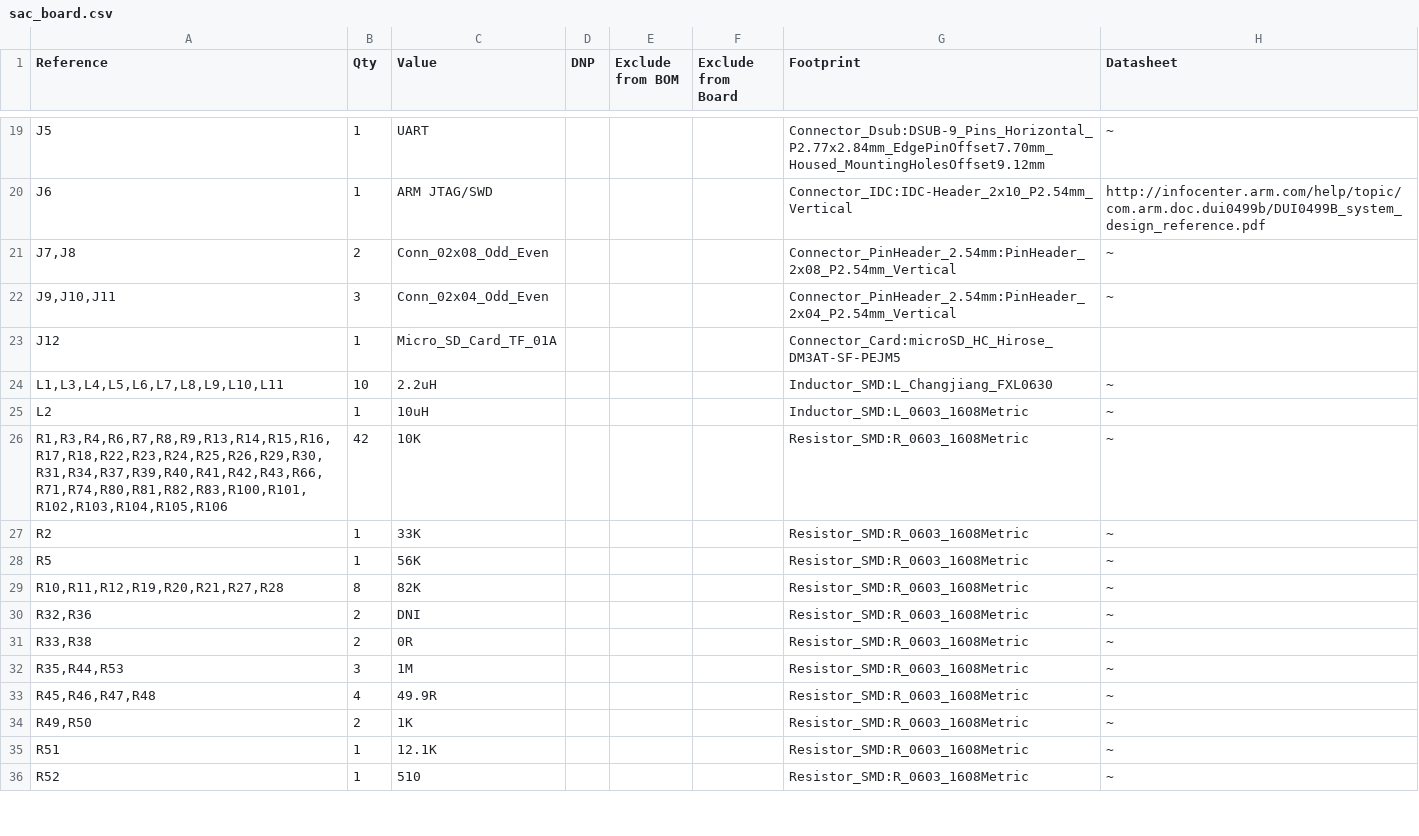
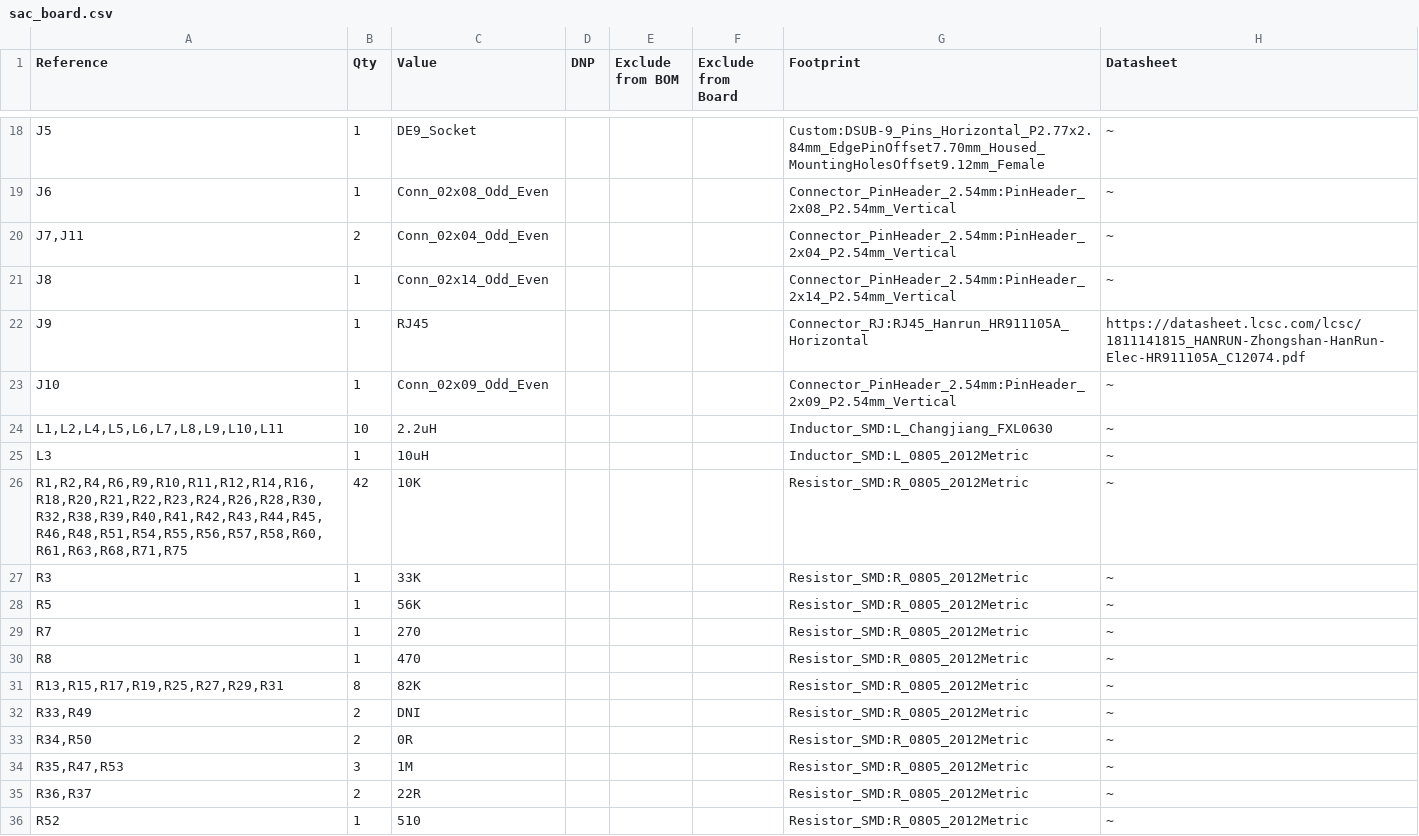
Before and after one commit to yuqingcai/sac_board, a CSV file: sac_board.csv, drawn as a sheet; only a part is shown, gaps mark what is left out; the diff covers the shown part only.

```diff
--- a/sac_board.csv
+++ b/sac_board.csv
@@ -19,18 +18,19 @@
-"J5","1","UART","","","","Connector_Dsub:DSUB-9_Pins_Horizontal_P2.77x2.84mm_EdgePinOffset7.70mm_Housed_MountingHolesOffset9.12mm","~"
-"J6","1","ARM JTAG/SWD","","","","Connector_IDC:IDC-Header_2x10_P2.54mm_Vertical","http://infocenter.arm.com/help/topic/com.arm.doc.dui0499b/DUI0499B_system_design_reference.pdf"
-"J7,J8","2","Conn_02x08_Odd_Even","","","","Connector_PinHeader_2.54mm:PinHeader_2x08_P2.54mm_Vertical","~"
-"J9,J10,J11","3","Conn_02x04_Odd_Even","","","","Connector_PinHeader_2.54mm:PinHeader_2x04_P2.54mm_Vertical","~"
-"J12","1","Micro_SD_Card_TF_01A","","","","Connector_Card:microSD_HC_Hirose_DM3AT-SF-PEJM5",""
-"L1,L3,L4,L5,L6,L7,L8,L9,L10,L11","10","2.2uH","","","","Inductor_SMD:L_Changjiang_FXL0630","~"
-"L2","1","10uH","","","","Inductor_SMD:L_0603_1608Metric","~"
-"R1,R3,R4,R6,R7,R8,R9,R13,R14,R15,R16,R17,R18,R22,R23,R24,R25,R26,R29,R30,R31,R34,R37,R39,R40,R41,R42,R43,R66,R71,R74,R80,R81,R82,R83,R100,R101,R102,R103,R104,R105,R106","42","10K","","","","Resistor_SMD:R_0603_1608Metric","~"
-"R2","1","33K","","","","Resistor_SMD:R_0603_1608Metric","~"
-"R5","1","56K","","","","Resistor_SMD:R_0603_1608Metric","~"
-"R10,R11,R12,R19,R20,R21,R27,R28","8","82K","","","","Resistor_SMD:R_0603_1608Metric","~"
-"R32,R36","2","DNI","","","","Resistor_SMD:R_0603_1608Metric","~"
-"R33,R38","2","0R","","","","Resistor_SMD:R_0603_1608Metric","~"
-"R35,R44,R53","3","1M","","","","Resistor_SMD:R_0603_1608Metric","~"
-"R45,R46,R47,R48","4","49.9R","","","","Resistor_SMD:R_0603_1608Metric","~"
-"R49,R50","2","1K","","","","Resistor_SMD:R_0603_1608Metric","~"
-"R51","1","12.1K","","","","Resistor_SMD:R_0603_1608Metric","~"
-"R52","1","510","","","","Resistor_SMD:R_0603_1608Metric","~"
+"J5","1","DE9_Socket","","","","Custom:DSUB-9_Pins_Horizontal_P2.77x2.84mm_EdgePinOffset7.70mm_Housed_MountingHolesOffset9.12mm_Female","~"
+"J6","1","Conn_02x08_Odd_Even","","","","Connector_PinHeader_2.54mm:PinHeader_2x08_P2.54mm_Vertical","~"
+"J7,J11","2","Conn_02x04_Odd_Even","","","","Connector_PinHeader_2.54mm:PinHeader_2x04_P2.54mm_Vertical","~"
+"J8","1","Conn_02x14_Odd_Even","","","","Connector_PinHeader_2.54mm:PinHeader_2x14_P2.54mm_Vertical","~"
+"J9","1","RJ45","","","","Connector_RJ:RJ45_Hanrun_HR911105A_Horizontal","https://datasheet.lcsc.com/lcsc/1811141815_HANRUN-Zhongshan-HanRun-Elec-HR911105A_C12074.pdf"
+"J10","1","Conn_02x09_Odd_Even","","","","Connector_PinHeader_2.54mm:PinHeader_2x09_P2.54mm_Vertical","~"
+"L1,L2,L4,L5,L6,L7,L8,L9,L10,L11","10","2.2uH","","","","Inductor_SMD:L_Changjiang_FXL0630","~"
+"L3","1","10uH","","","","Inductor_SMD:L_0805_2012Metric","~"
+"R1,R2,R4,R6,R9,R10,R11,R12,R14,R16,R18,R20,R21,R22,R23,R24,R26,R28,R30,R32,R38,R39,R40,R41,R42,R43,R44,R45,R46,R48,R51,R54,R55,R56,R57,R58,R60,R61,R63,R68,R71,R75","42","10K","","","","Resistor_SMD:R_0805_2012Metric","~"
+"R3","1","33K","","","","Resistor_SMD:R_0805_2012Metric","~"
+"R5","1","56K","","","","Resistor_SMD:R_0805_2012Metric","~"
+"R7","1","270","","","","Resistor_SMD:R_0805_2012Metric","~"
+"R8","1","470","","","","Resistor_SMD:R_0805_2012Metric","~"
+"R13,R15,R17,R19,R25,R27,R29,R31","8","82K","","","","Resistor_SMD:R_0805_2012Metric","~"
+"R33,R49","2","DNI","","","","Resistor_SMD:R_0805_2012Metric","~"
+"R34,R50","2","0R","","","","Resistor_SMD:R_0805_2012Metric","~"
+"R35,R47,R53","3","1M","","","","Resistor_SMD:R_0805_2012Metric","~"
+"R36,R37","2","22R","","","","Resistor_SMD:R_0805_2012Metric","~"
+"R52","1","510","","","","Resistor_SMD:R_0805_2012Metric","~"
```
Also changed, not shown: 6 added rows, 7 removed rows and 35 edited cells elsewhere in this file, 4 other files.
